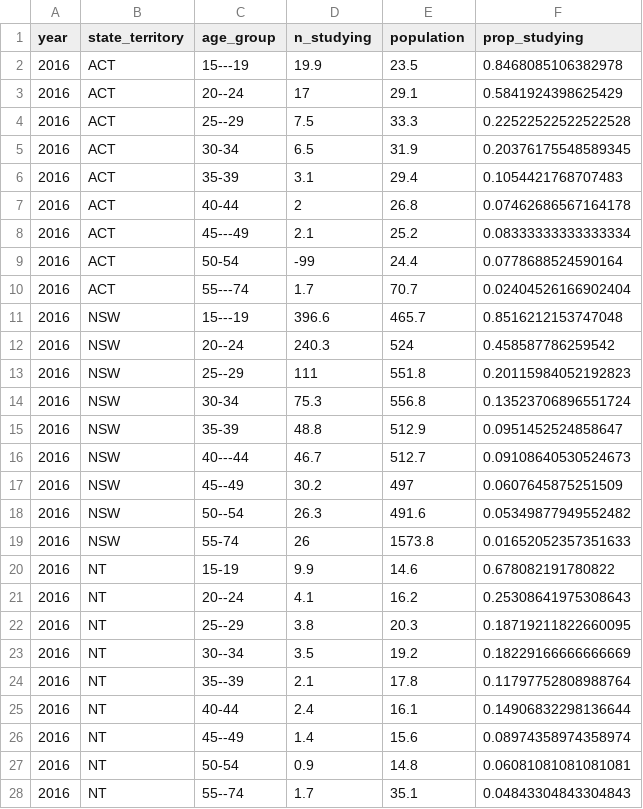
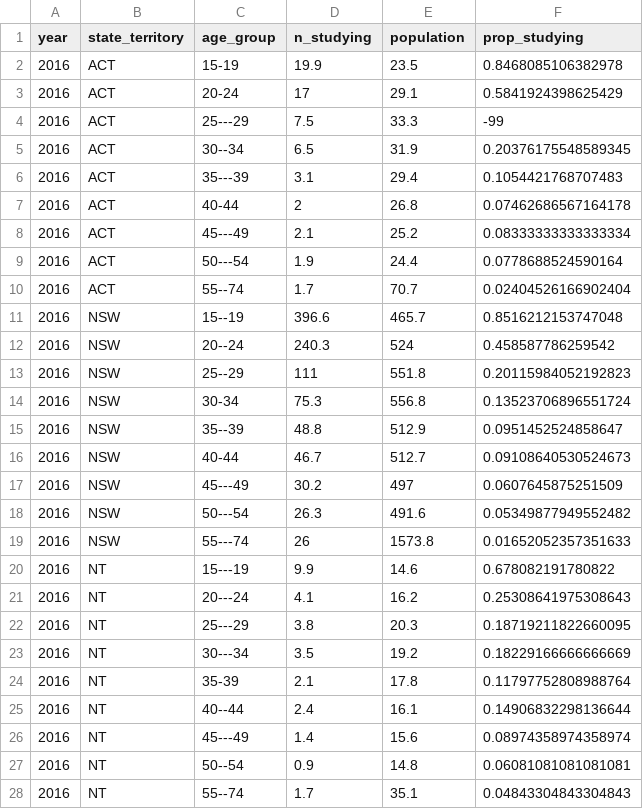
Before and after one commit to njtierney/ozed, a CSV file: data/raw/raw_education_2016.csv, drawn as a sheet; only a part is shown; the diff covers the shown part only.

```diff
--- a/data/raw/raw_education_2016.csv
+++ b/data/raw/raw_education_2016.csv
@@ -1,12 +1,12 @@
 year,state_territory,age_group,n_studying,population,prop_studying
-2016,ACT,15---19,19.9,23.5,0.8468085106382978
-2016,ACT,20--24,17,29.1,0.5841924398625429
-2016,ACT,25--29,7.5,33.3,0.22522522522522528
-2016,ACT,30-34,6.5,31.9,0.20376175548589345
-2016,ACT,35-39,3.1,29.4,0.1054421768707483
+2016,ACT,15-19,19.9,23.5,0.8468085106382978
+2016,ACT,20-24,17,29.1,0.5841924398625429
+2016,ACT,25---29,7.5,33.3,-99
+2016,ACT,30--34,6.5,31.9,0.20376175548589345
+2016,ACT,35---39,3.1,29.4,0.1054421768707483
 2016,ACT,40-44,2,26.8,0.07462686567164178
 2016,ACT,45---49,2.1,25.2,0.08333333333333334
-2016,ACT,50-54,-99,24.4,0.0778688524590164
-2016,ACT,55---74,1.7,70.7,0.02404526166902404
-2016,NSW,15---19,396.6,465.7,0.8516212153747048
+2016,ACT,50---54,1.9,24.4,0.0778688524590164
+2016,ACT,55--74,1.7,70.7,0.02404526166902404
+2016,NSW,15--19,396.6,465.7,0.8516212153747048
 2016,NSW,20--24,240.3,524,0.458587786259542
@@ -14,15 +14,15 @@ year,state_territory,age_group,n_studying,population,prop_studying
 2016,NSW,30-34,75.3,556.8,0.13523706896551724
-2016,NSW,35-39,48.8,512.9,0.0951452524858647
-2016,NSW,40---44,46.7,512.7,0.09108640530524673
-2016,NSW,45--49,30.2,497,0.0607645875251509
-2016,NSW,50--54,26.3,491.6,0.05349877949552482
-2016,NSW,55-74,26,1573.8,0.01652052357351633
-2016,NT,15-19,9.9,14.6,0.678082191780822
-2016,NT,20--24,4.1,16.2,0.25308641975308643
-2016,NT,25--29,3.8,20.3,0.18719211822660095
-2016,NT,30--34,3.5,19.2,0.18229166666666669
-2016,NT,35--39,2.1,17.8,0.11797752808988764
-2016,NT,40-44,2.4,16.1,0.14906832298136644
-2016,NT,45--49,1.4,15.6,0.08974358974358974
-2016,NT,50-54,0.9,14.8,0.06081081081081081
+2016,NSW,35--39,48.8,512.9,0.0951452524858647
+2016,NSW,40-44,46.7,512.7,0.09108640530524673
+2016,NSW,45---49,30.2,497,0.0607645875251509
+2016,NSW,50---54,26.3,491.6,0.05349877949552482
+2016,NSW,55---74,26,1573.8,0.01652052357351633
+2016,NT,15---19,9.9,14.6,0.678082191780822
+2016,NT,20---24,4.1,16.2,0.25308641975308643
+2016,NT,25---29,3.8,20.3,0.18719211822660095
+2016,NT,30---34,3.5,19.2,0.18229166666666669
+2016,NT,35-39,2.1,17.8,0.11797752808988764
+2016,NT,40--44,2.4,16.1,0.14906832298136644
+2016,NT,45---49,1.4,15.6,0.08974358974358974
+2016,NT,50--54,0.9,14.8,0.06081081081081081
 2016,NT,55--74,1.7,35.1,0.04843304843304843
```
Also changed, not shown: 48 edited cells elsewhere in this file, data/raw/raw_education_2014.csv, data/raw/raw_education_2015.csv, 4 other files.
